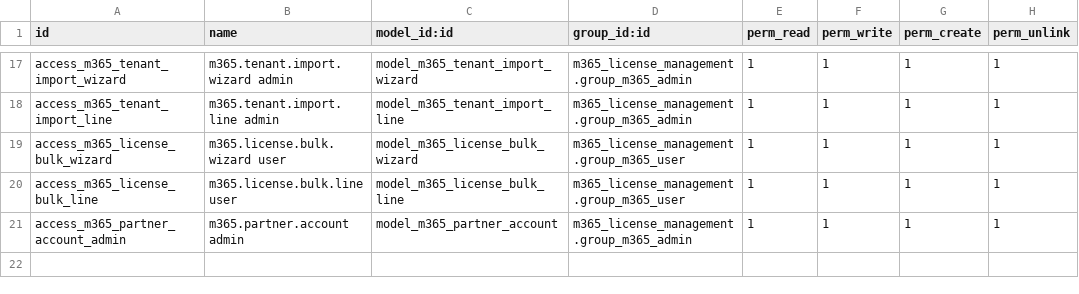
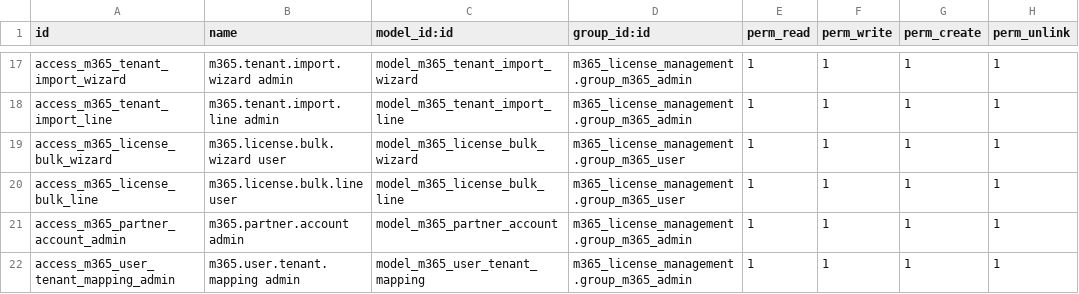
Before and after one commit to rohit-bxi/microsoft_365_license_management, a CSV file: m365_license_management/security/ir.model.access.csv, drawn as a sheet; only a part is shown, gaps mark what is left out.

```diff
--- a/m365_license_management/security/ir.model.access.csv
+++ b/m365_license_management/security/ir.model.access.csv
@@ -21 +21,2 @@ access_m365_license_bulk_line,m365.license.bulk.line user,model_m365_license_bul
 access_m365_partner_account_admin,m365.partner.account admin,model_m365_partner_account,m365_license_management.group_m365_admin,1,1,1,1
+access_m365_user_tenant_mapping_admin,m365.user.tenant.mapping admin,model_m365_user_tenant_mapping,m365_license_management.group_m365_admin,1,1,1,1
```
Also changed, not shown: 19 other files.
